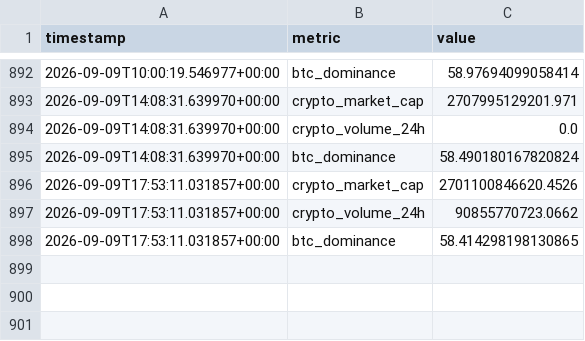
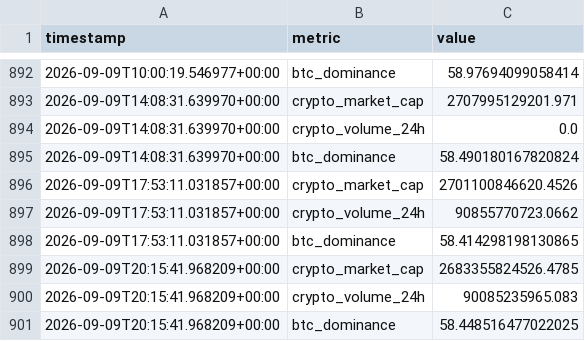
Before and after one commit to nomi62300/crypto-news-bot, a CSV file: metrics_history.csv, drawn as a sheet; only a part is shown, gaps mark what is left out; the diff names each change by its address in the sheet, - before the commit and + after, or states it on an @@ line.

```diff
--- a/metrics_history.csv
+++ b/metrics_history.csv
+row 899: 2026-09-09T20:15:41.968209+00:00 | crypto_market_cap | 2683355824526.4785
+row 900: 2026-09-09T20:15:41.968209+00:00 | crypto_volume_24h | 90085235965.083
+row 901: 2026-09-09T20:15:41.968209+00:00 | btc_dominance | 58.448516477022025
```
Also changed, not shown: 3 other files.
